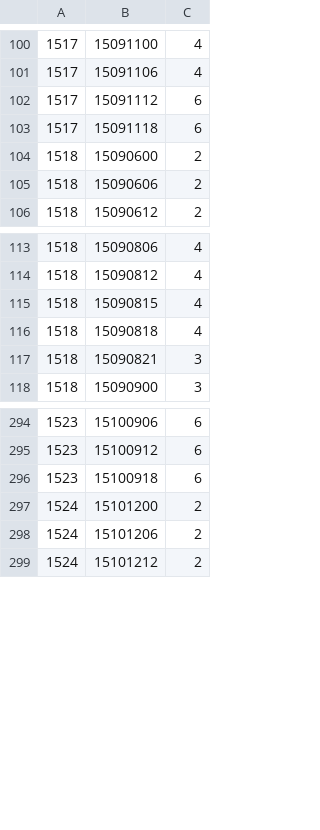
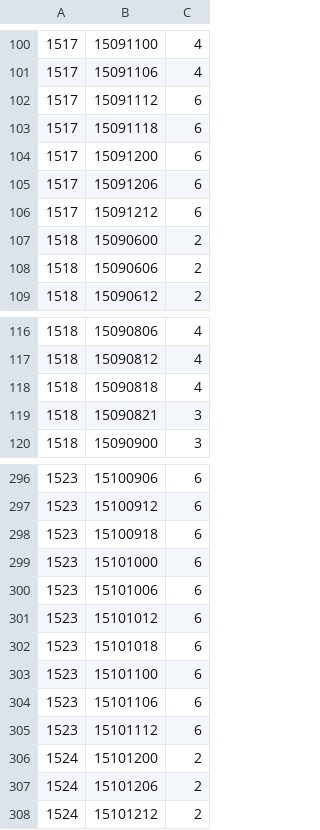
Before and after one commit to HungLV4/HOG, a CSV file: train/tc/data.csv, drawn as a sheet; only a part is shown, gaps mark what is left out.

```diff
--- a/train/tc/data.csv
+++ b/train/tc/data.csv
@@ -103,2 +103,5 @@
 1517,15091118,6
+1517,15091200,6
+1517,15091206,6
+1517,15091212,6
 1518,15090600,2
@@ -114,3 +117,2 @@
 1518,15090812,4
-1518,15090815,4
 1518,15090818,4
@@ -296,2 +298,9 @@
 1523,15100918,6
+1523,15101000,6
+1523,15101006,6
+1523,15101012,6
+1523,15101018,6
+1523,15101100,6
+1523,15101106,6
+1523,15101112,6
 1524,15101200,2
```
Also changed, not shown: 13 other files.
